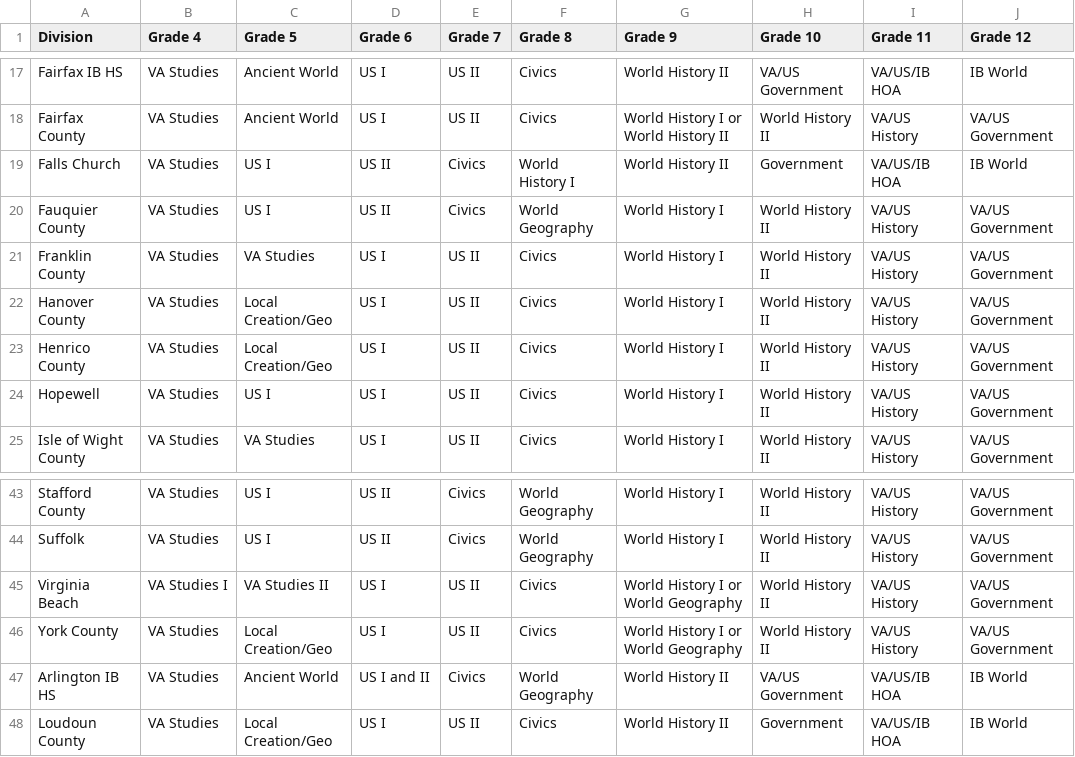
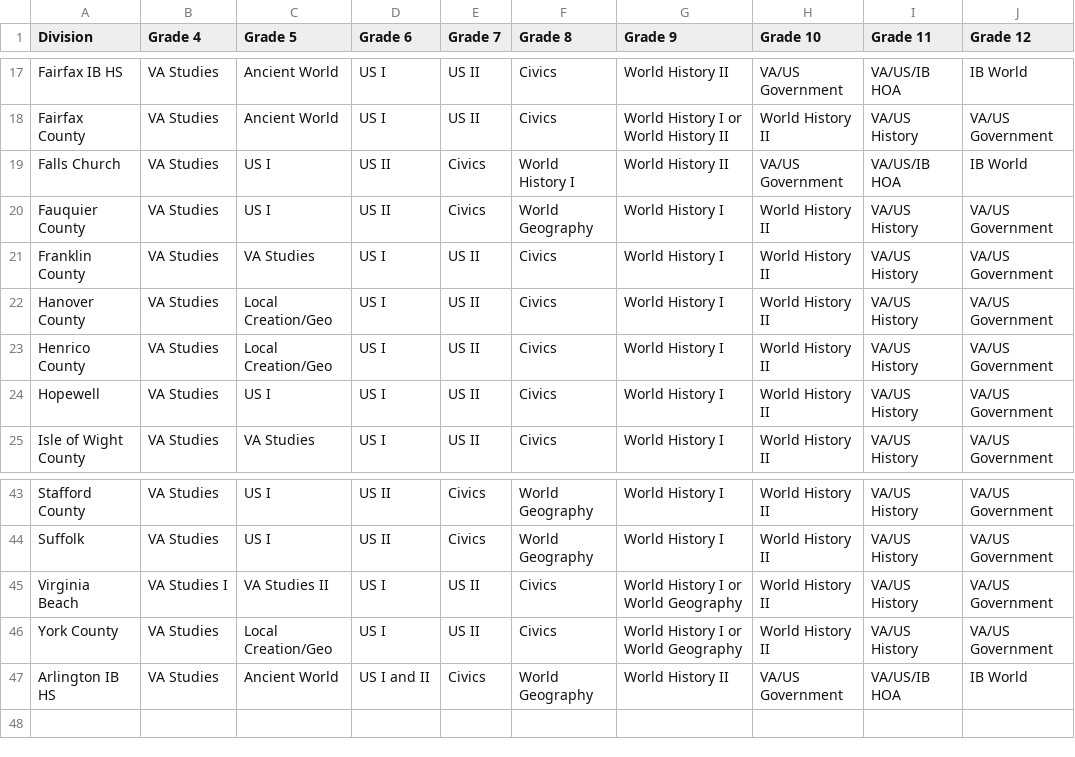
Before and after one commit to educhaj/plotly_embed, a CSV file: cleaned_data.csv, drawn as a sheet; only a part is shown, gaps mark what is left out.

Commit message:
Add files via upload

```diff
--- a/cleaned_data.csv
+++ b/cleaned_data.csv
@@ -18,3 +18,3 @@ Fairfax IB HS ,VA Studies,Ancient World,US I,US II,Civics,World History II,VA/US
 Fairfax County,VA Studies,Ancient World,US I,US II,Civics,World History I or World History II,World History II,VA/US History,VA/US Government
-Falls Church,VA Studies,US I,US II,Civics,World History I,World History II,Government,VA/US/IB HOA,IB World
+Falls Church,VA Studies,US I,US II,Civics,World History I,World History II,VA/US Government,VA/US/IB HOA,IB World
 Fauquier County,VA Studies,US I,US II,Civics,World Geography,World History I,World History II,VA/US History,VA/US Government
@@ -47,2 +47 @@ York County,VA Studies,Local Creation/Geo,US I,US II,Civics,World History I or W
 Arlington IB HS,VA Studies,Ancient World,US I and II,Civics,World Geography,World History II,VA/US Government,VA/US/IB HOA,IB World
-Loudoun County,VA Studies,Local Creation/Geo,US I,US II,Civics,World History II,Government,VA/US/IB HOA,IB World
```
